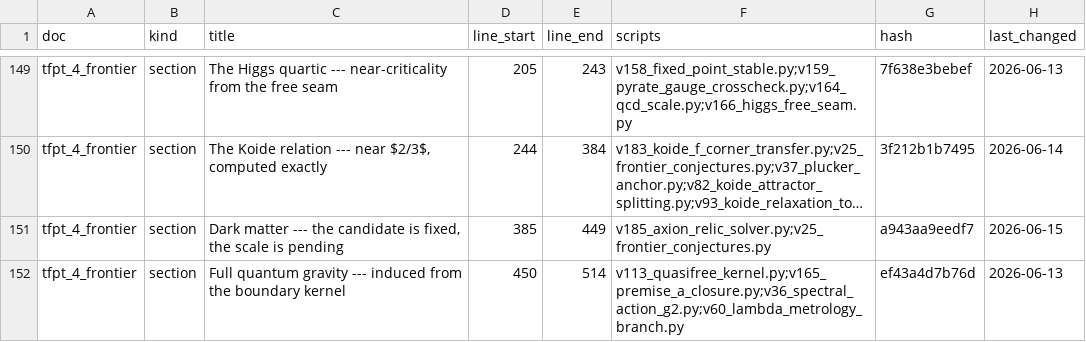
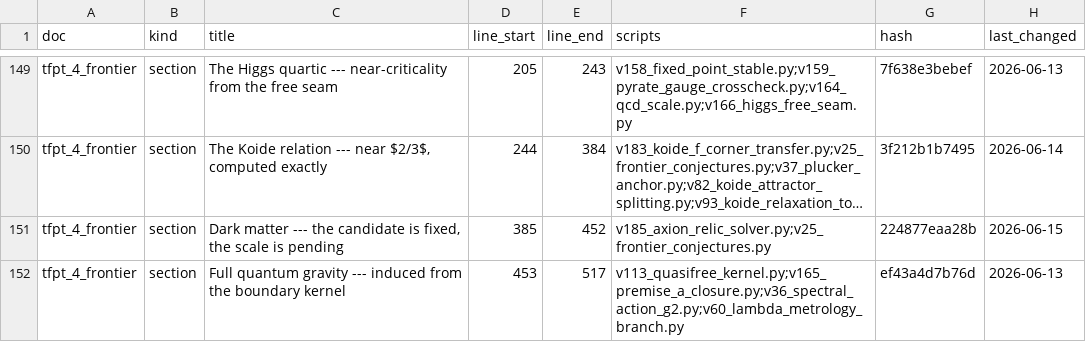
Before and after one commit to sthamann/tfpt5-shadow, a CSV file: verification/docs_map.csv, drawn as a sheet; only a part is shown, gaps mark what is left out; long unchanged cells end in …; the diff covers the shown part only; the diff names each change by its address in the sheet, - before the commit and + after, or states it on an @@ line.

```diff
--- a/verification/docs_map.csv
+++ b/verification/docs_map.csv
-E151 (line_end): 449
+E151 (line_end): 452
-G151 (hash): a943aa9eedf7
+G151 (hash): 224877eaa28b
-D152 (line_start): 450
+D152 (line_start): 453
-E152 (line_end): 514
+E152 (line_end): 517
```
Also changed, not shown: 17 edited cells elsewhere in this file, verification/script_registry.csv, verification/status_ledger.csv, 22 other files.
